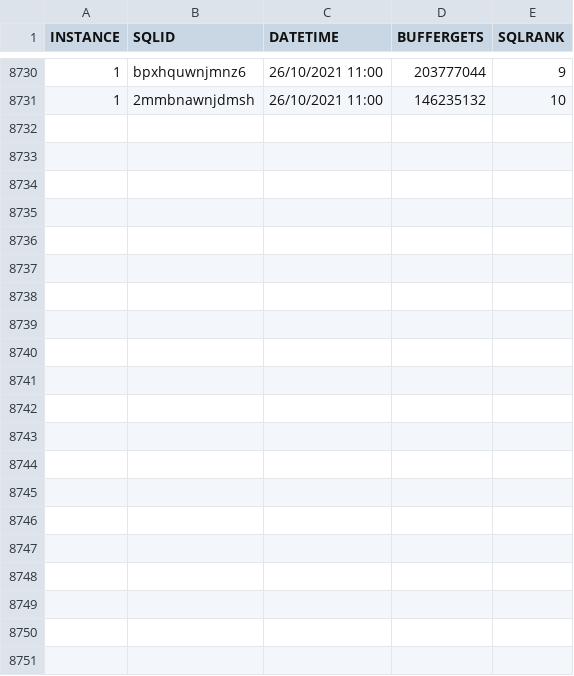
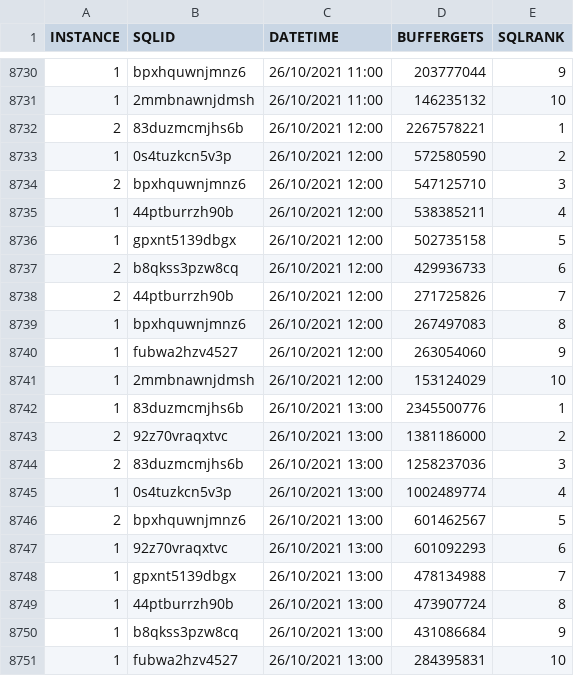
Before and after one commit to unpetee/getocidisks, a CSV file: topSQLBG.csv, drawn as a sheet; only a part is shown, gaps mark what is left out; the diff names each change by its address in the sheet, - before the commit and + after, or states it on an @@ line.

```diff
--- a/topSQLBG.csv
+++ b/topSQLBG.csv
+row 8732: 2 | 83duzmcmjhs6b | 26/10/2021 12:00 | 2267578221 | 1
+row 8733: 1 | 0s4tuzkcn5v3p | 26/10/2021 12:00 | 572580590 | 2
+row 8734: 2 | bpxhquwnjmnz6 | 26/10/2021 12:00 | 547125710 | 3
+row 8735: 1 | 44ptburrzh90b | 26/10/2021 12:00 | 538385211 | 4
+row 8736: 1 | gpxnt5139dbgx | 26/10/2021 12:00 | 502735158 | 5
+row 8737: 2 | b8qkss3pzw8cq | 26/10/2021 12:00 | 429936733 | 6
+row 8738: 2 | 44ptburrzh90b | 26/10/2021 12:00 | 271725826 | 7
+row 8739: 1 | bpxhquwnjmnz6 | 26/10/2021 12:00 | 267497083 | 8
+row 8740: 1 | fubwa2hzv4527 | 26/10/2021 12:00 | 263054060 | 9
+row 8741: 1 | 2mmbnawnjdmsh | 26/10/2021 12:00 | 153124029 | 10
+row 8742: 1 | 83duzmcmjhs6b | 26/10/2021 13:00 | 2345500776 | 1
+row 8743: 2 | 92z70vraqxtvc | 26/10/2021 13:00 | 1381186000 | 2
+row 8744: 2 | 83duzmcmjhs6b | 26/10/2021 13:00 | 1258237036 | 3
+row 8745: 1 | 0s4tuzkcn5v3p | 26/10/2021 13:00 | 1002489774 | 4
+row 8746: 2 | bpxhquwnjmnz6 | 26/10/2021 13:00 | 601462567 | 5
+row 8747: 1 | 92z70vraqxtvc | 26/10/2021 13:00 | 601092293 | 6
+row 8748: 1 | gpxnt5139dbgx | 26/10/2021 13:00 | 478134988 | 7
+row 8749: 1 | 44ptburrzh90b | 26/10/2021 13:00 | 473907724 | 8
+row 8750: 1 | b8qkss3pzw8cq | 26/10/2021 13:00 | 431086684 | 9
+row 8751: 1 | fubwa2hzv4527 | 26/10/2021 13:00 | 284395831 | 10
```
Also changed, not shown: memoryusage.csv, topSQLs.csv, 10 other files.
